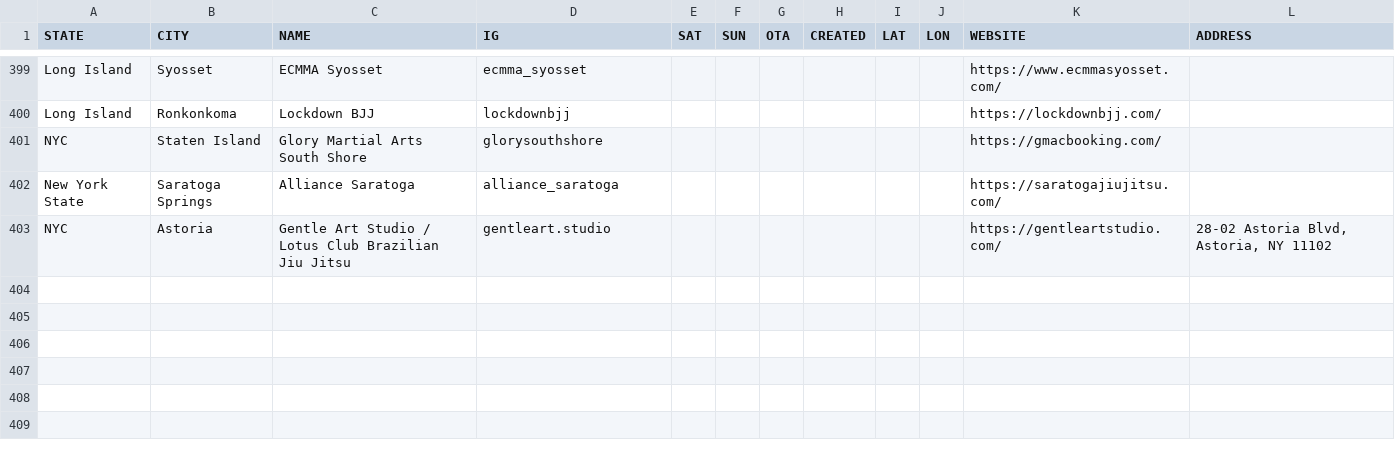
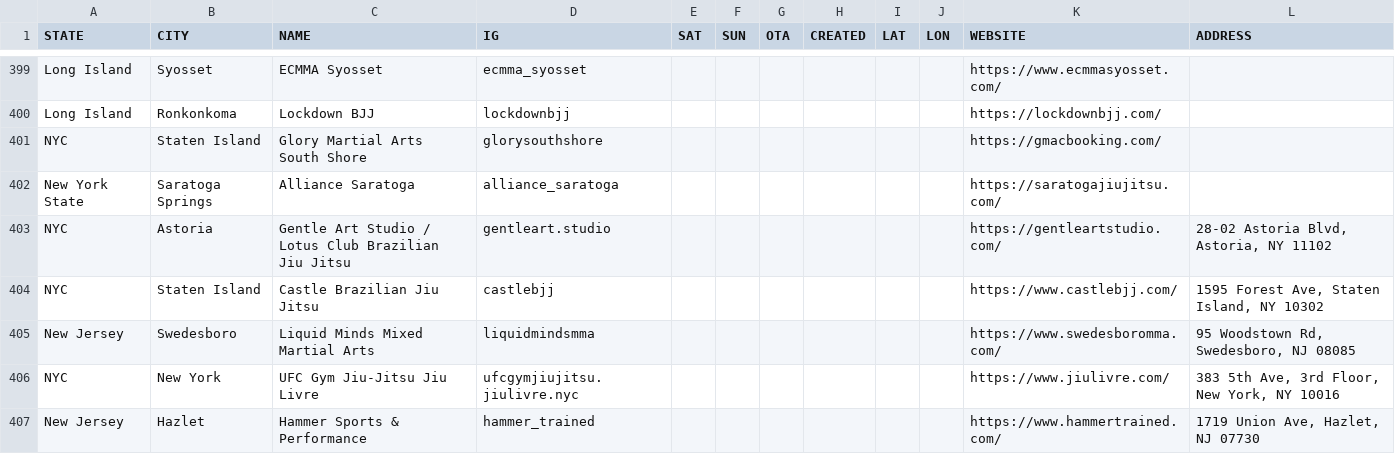
Before and after one commit to jj5ben77/bjjseminars.live, a CSV file: directory.csv, drawn as a sheet; only a part is shown, gaps mark what is left out; the diff names each change by its address in the sheet, - before the commit and + after, or states it on an @@ line.

```diff
--- a/directory.csv
+++ b/directory.csv
+row 404: NYC | Staten Island | Castle Brazilian Jiu Jitsu | castlebjj |  |  |  |  |  |  | https://www.castlebjj.com/ | 1595 Forest Ave, Staten Island, NY 10302
+row 405: New Jersey | Swedesboro | Liquid Minds Mixed Martial Arts | liquidmindsmma |  |  |  |  |  |  | https://www.swedesboromma.com/ | 95 Woodstown Rd, Swedesboro, NJ 08085
+row 406: NYC | New York | UFC Gym Jiu-Jitsu Jiu Livre | ufcgymjiujitsu.jiulivre.nyc |  |  |  |  |  |  | https://www.jiulivre.com/ | 383 5th Ave, 3rd Floor, New York, NY 10016
+row 407: New Jersey | Hazlet | Hammer Sports & Performance | hammer_trained |  |  |  |  |  |  | https://www.hammertrained.com/ | 1719 Union Ave, Hazlet, NJ 07730
```
Also changed, not shown: events.csv, 4 other files.
